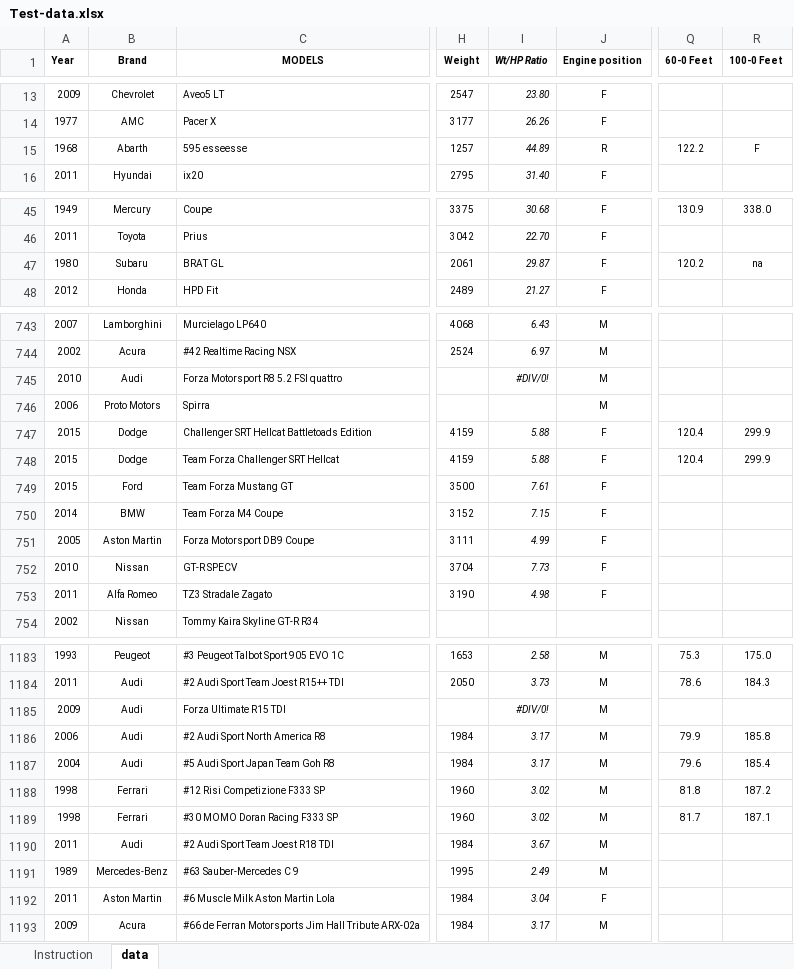
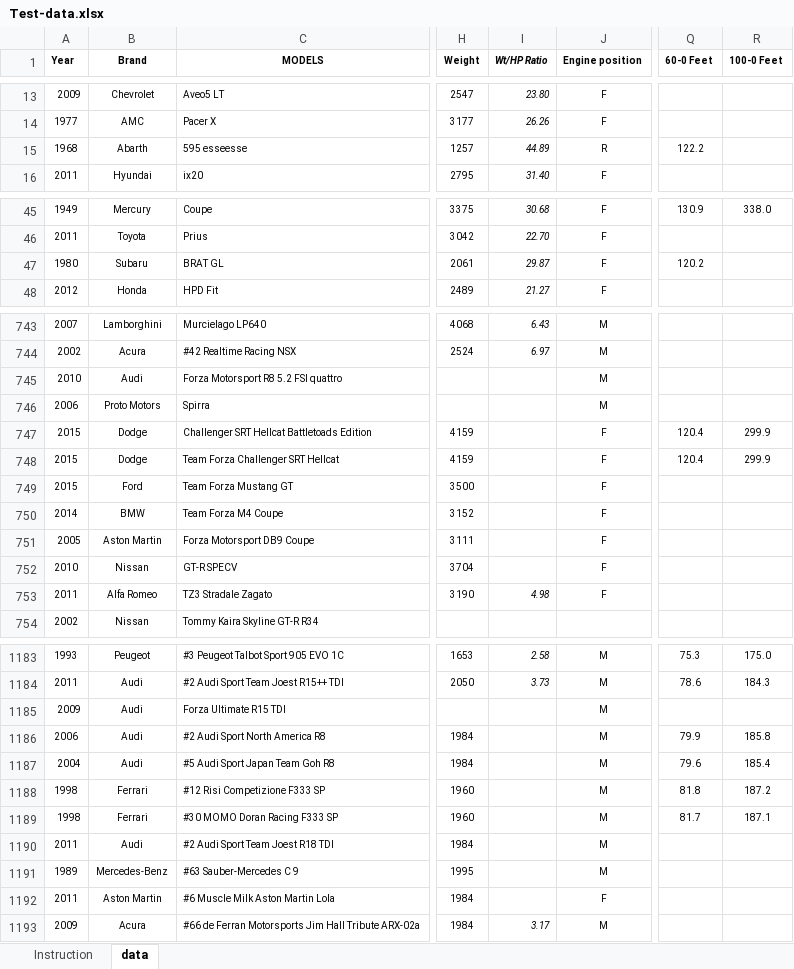
Before and after one commit to MB-DATA-PBI/PBI_AUTO.github.io, an Excel workbook: Projet Dekra/Test-data.xlsx, sheet data, drawn as a sheet; only a part is shown, gaps mark what is left out; values as stored, in another font and other column widths than the file's, no borders; the diff covers the shown part only; the diff names each change by its address in the sheet, - before the commit and + after, or states it on an @@ line.

Commit message:
Correction of errors in the data (Excel, PBI, Table created for lack of informations)

```diff
--- a/Projet Dekra/Test-data.xlsx (sheet data)
+++ b/Projet Dekra/Test-data.xlsx (sheet data)
-R15 (100-0 Feet): F
+R15 (100-0 Feet): (empty)
-R47 (100-0 Feet): na
+R47 (100-0 Feet): (empty)
-I745 (Wt/HP Ratio): #DIV/0!
+I745 (Wt/HP Ratio): (empty)
-I747:I748 (Wt/HP Ratio): 5.88
+I747:I748 (Wt/HP Ratio): (empty)
-I749 (Wt/HP Ratio): 7.61
+I749 (Wt/HP Ratio): (empty)
-I750 (Wt/HP Ratio): 7.15
+I750 (Wt/HP Ratio): (empty)
-I751 (Wt/HP Ratio): 4.99
+I751 (Wt/HP Ratio): (empty)
-I752 (Wt/HP Ratio): 7.73
+I752 (Wt/HP Ratio): (empty)
-I1185 (Wt/HP Ratio): #DIV/0!
+I1185 (Wt/HP Ratio): (empty)
-I1186:I1187 (Wt/HP Ratio): 3.17
+I1186:I1187 (Wt/HP Ratio): (empty)
-I1188:I1189 (Wt/HP Ratio): 3.02
+I1188:I1189 (Wt/HP Ratio): (empty)
-I1190 (Wt/HP Ratio): 3.67
+I1190 (Wt/HP Ratio): (empty)
-I1191 (Wt/HP Ratio): 2.49
+I1191 (Wt/HP Ratio): (empty)
-I1192 (Wt/HP Ratio): 3.04
+I1192 (Wt/HP Ratio): (empty)
```
Also changed, not shown: 1 removed row and 41 edited cells elsewhere in this sheet, 2 other files.
